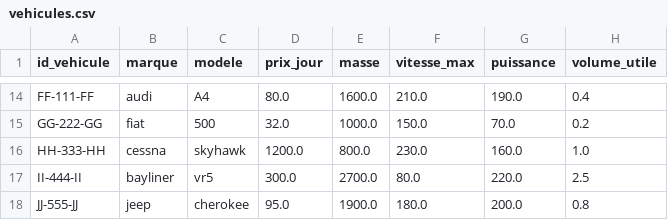
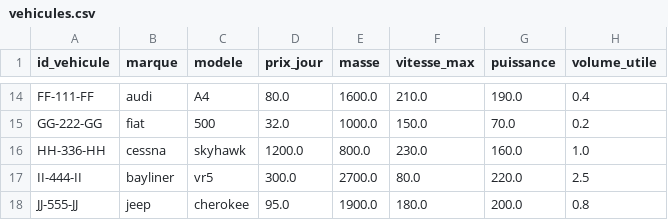
Before and after one commit to paulr04/projet_info_IA_PR, a CSV file: data/vehicules.csv, drawn as a sheet; only a part is shown, gaps mark what is left out; the diff names each change by its address in the sheet, - before the commit and + after, or states it on an @@ line.

```diff
--- a/data/vehicules.csv
+++ b/data/vehicules.csv
-A16 (id_vehicule): HH-333-HH
+A16 (id_vehicule): HH-336-HH
```
Also changed, not shown: data/reservations.csv, data/users.csv, 1 other file.
